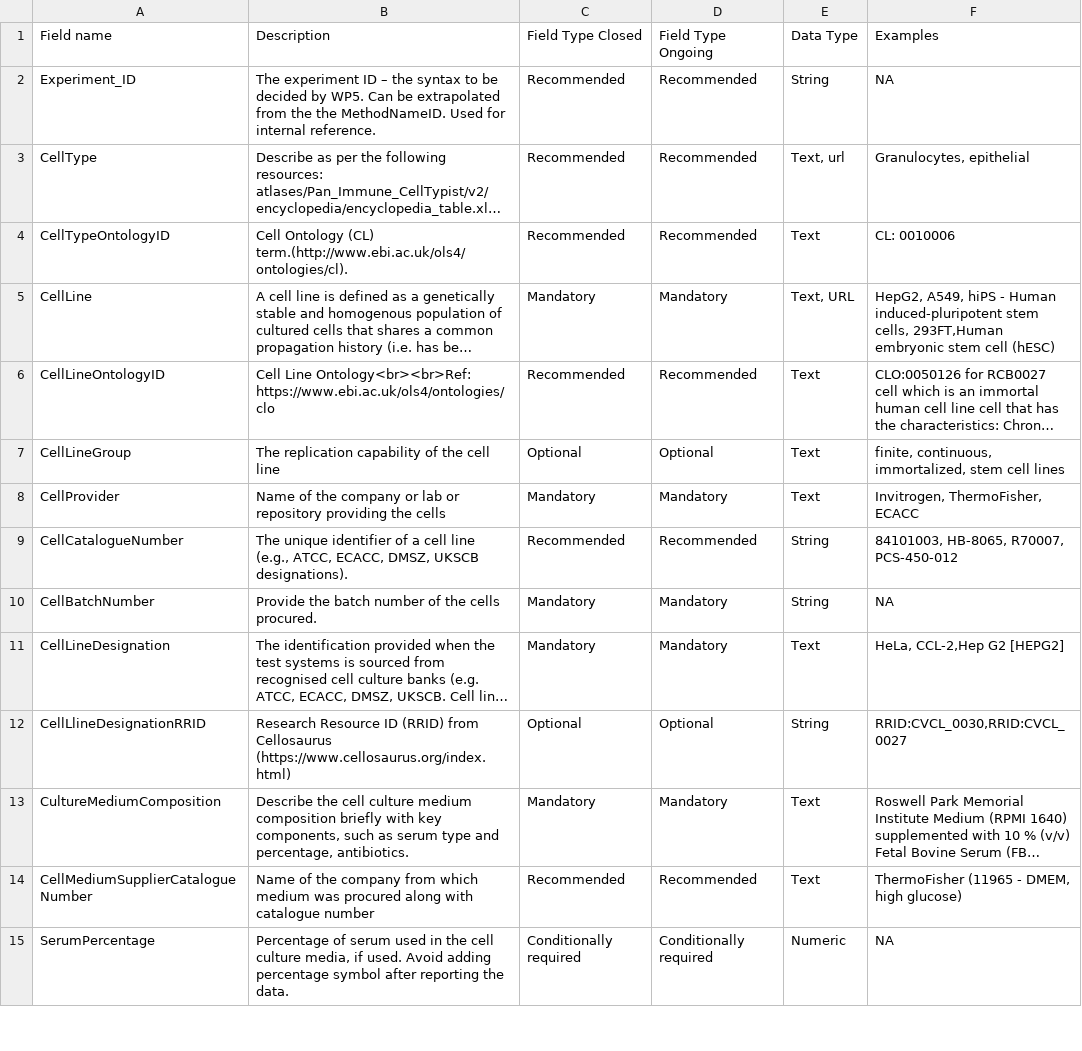
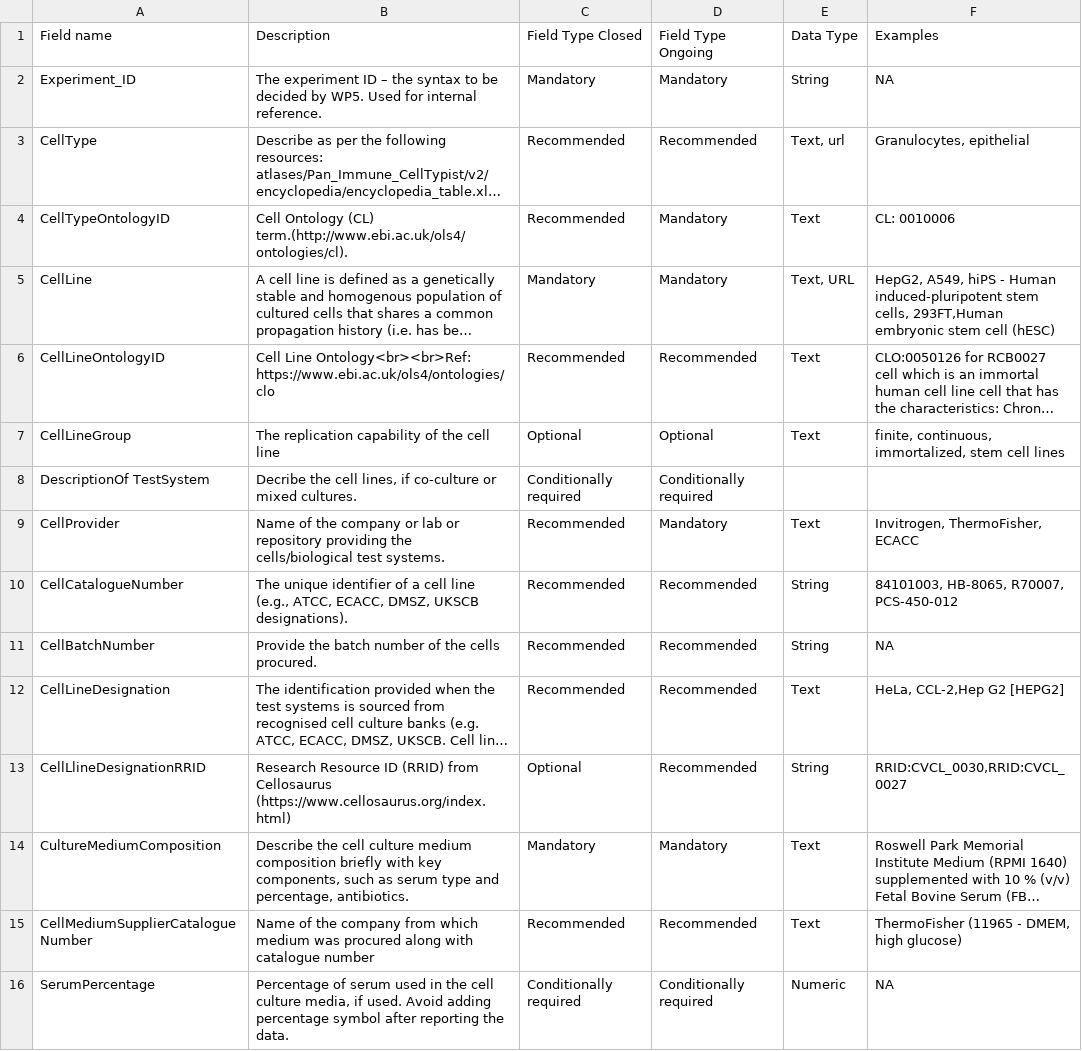
Before and after one commit to eu-parc/tox-template-guide, a CSV file: data/assay_sheet.csv, drawn as a sheet; only a part is shown; long unchanged cells end in …; addresses are those after the commit; the diff covers the shown part only; the diff names each change by its address in the sheet, - before the commit and + after, or states it on an @@ line.

Commit message:
Update assay_sheet.csv
Added new fields : metabolic competence and mycoplasma screening, changed field requirements, and made OECDTGD to OECDGuidanceDocument.

```diff
--- a/data/assay_sheet.csv
+++ b/data/assay_sheet.csv
-B2 (Description): …by WP5. Can be extrapolated from the the MethodNameID. Used for…
+B2 (Description): …by WP5. Used for…
-C2 (Field Type Closed): Recommended
+C2 (Field Type Closed): Mandatory
-D2 (Field Type Ongoing): Recommended
+D2 (Field Type Ongoing): Mandatory
-D4 (Field Type Ongoing): Recommended
+D4 (Field Type Ongoing): Mandatory
+row 8: DescriptionOf TestSystem | Decribe the cell lines, if co-culture or mixed cultures. | Conditionally required | Conditionally required
-B9 (Description): …providing the cells
+B9 (Description): …providing the cells/biological test systems.
-C9 (Field Type Closed): Mandatory
+C9 (Field Type Closed): Recommended
-C11:C12 (Field Type Closed): Mandatory
+C11:C12 (Field Type Closed): Recommended
-D11:D12 (Field Type Ongoing): Mandatory
+D11:D12 (Field Type Ongoing): Recommended
-D13 (Field Type Ongoing): Optional
+D13 (Field Type Ongoing): Recommended
```
Also changed, not shown: 3 added rows and 20 edited cells elsewhere in this file.
